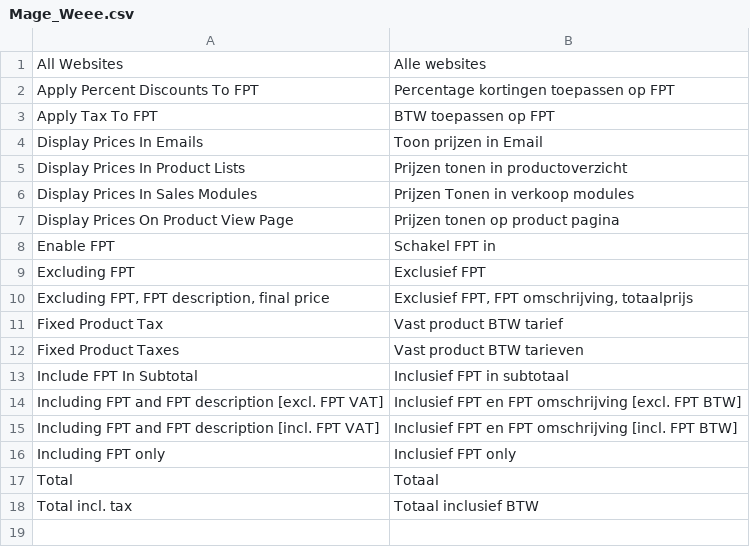
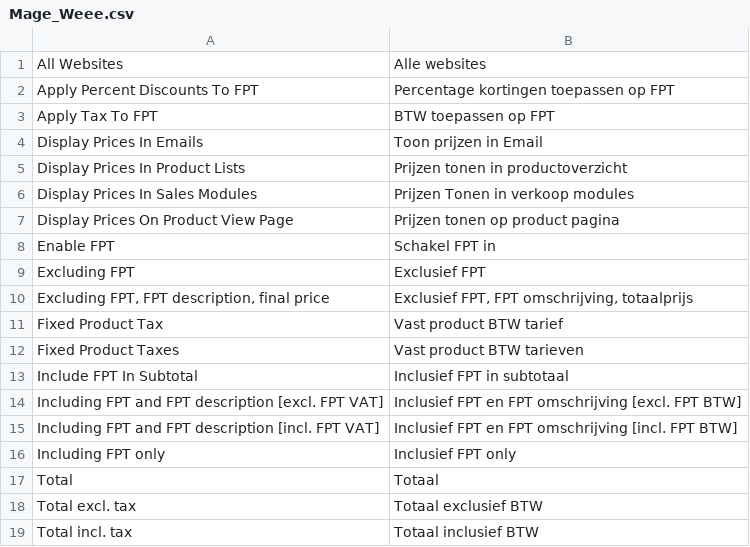
Before and after one commit to sunsnow/thebis_20120419, a CSV file: app/locale/nl_NL/Mage_Weee.csv, drawn as a sheet; the diff names each change by its address in the sheet, - before the commit and + after, or states it on an @@ line.

```diff
--- a/app/locale/nl_NL/Mage_Weee.csv
+++ b/app/locale/nl_NL/Mage_Weee.csv
+row 18: Total excl. tax | Totaal exclusief BTW
```
Also changed, not shown: app/locale/nl_NL/Mage_Checkout.csv, app/locale/nl_NL/Mage_Shipping.csv, 8 other files.
